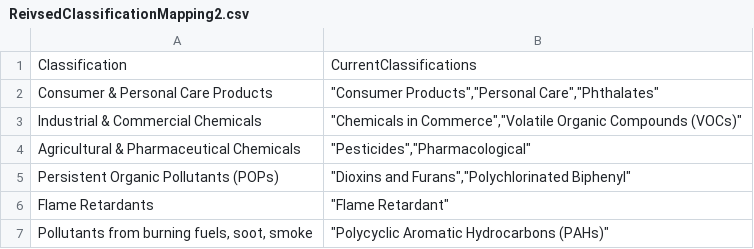
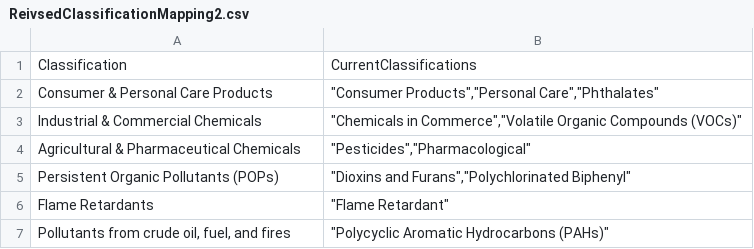
Before and after one commit to MarcEpsteinMyExposome/BEST_2024, a CSV file: data/ReivsedClassificationMapping2.csv, drawn as a sheet.

Commit message:
change classification to GROUP Fix criteria8 for when to print messg (logic still squirrelly)
Add popup button to define StdDev
Fix Names of GROUPS (classsifications)

```diff
--- a/data/ReivsedClassificationMapping2.csv
+++ b/data/ReivsedClassificationMapping2.csv
@@ -6,2 +6,2 @@ Persistent Organic Pollutants (POPs),"""Dioxins and Furans"",""Polychlorinated B
 Flame Retardants,"""Flame Retardant"""
-"Pollutants from burning fuels, soot, smoke","""Polycyclic Aromatic Hydrocarbons (PAHs)"""
+"Pollutants from crude oil, fuel, and fires","""Polycyclic Aromatic Hydrocarbons (PAHs)"""
```
Also changed, not shown: data/RevisedClassificationTextDescription2.csv, 15 other files.
